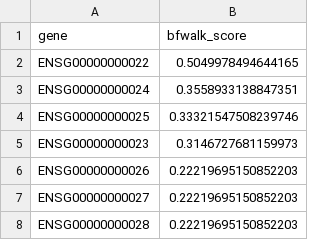
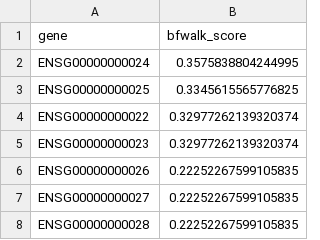
Before and after one commit to agenticbioinformatics/targets-from-pathways, a TSV file: example_data/example_run/candidate_scores.tsv, drawn as a sheet.

```diff
--- a/example_data/example_run/candidate_scores.tsv
+++ b/example_data/example_run/candidate_scores.tsv
@@ -1,8 +1,8 @@
 gene	bfwalk_score
-ENSG00000000022	0.5049978494644165
-ENSG00000000024	0.3558933138847351
-ENSG00000000025	0.33321547508239746
-ENSG00000000023	0.3146727681159973
-ENSG00000000026	0.22219695150852203
-ENSG00000000027	0.22219695150852203
-ENSG00000000028	0.22219695150852203
+ENSG00000000024	0.3575838804244995
+ENSG00000000025	0.3345615565776825
+ENSG00000000022	0.32977262139320374
+ENSG00000000023	0.32977262139320374
+ENSG00000000026	0.22252267599105835
+ENSG00000000027	0.22252267599105835
+ENSG00000000028	0.22252267599105835
```
Also changed, not shown: example_data/example_run/candidates_annotated.tsv, example_data/example_run/disease_pathways.tsv, 12 other files.
